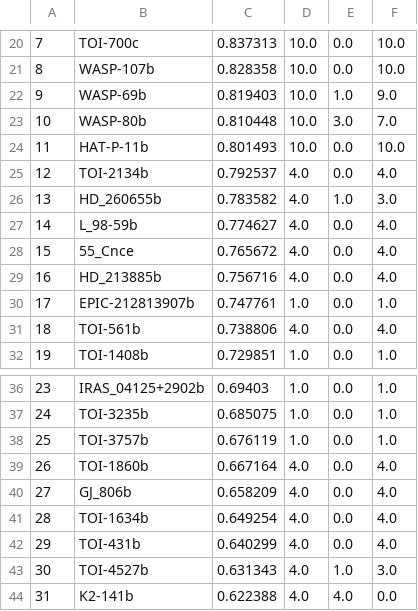
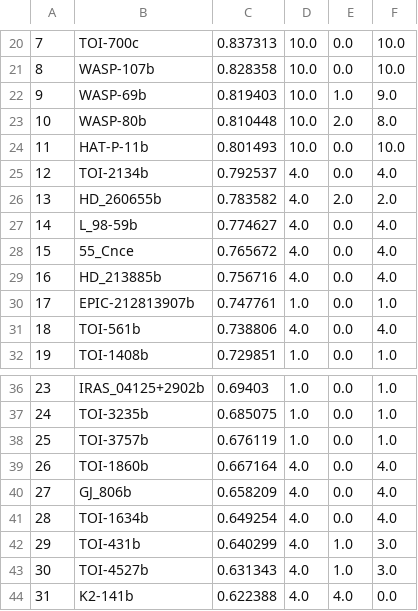
Before and after one commit to PandoraMission/PandoraTargetList, a CSV file: target_definition_files/auxiliary-exoplanet/auxiliary-exoplanet_priorities.csv, drawn as a sheet; only a part is shown, gaps mark what is left out; the diff names each change by its address in the sheet, - before the commit and + after, or states it on an @@ line.

Commit message:
Updating number of transits for auxiliary exoplanets

```diff
--- a/target_definition_files/auxiliary-exoplanet/auxiliary-exoplanet_priorities.csv
+++ b/target_definition_files/auxiliary-exoplanet/auxiliary-exoplanet_priorities.csv
-E23: 3.0
+E23: 2.0
-F23: 7.0
+F23: 8.0
-E26: 1.0
+E26: 2.0
-F26: 3.0
+F26: 2.0
-E42: 0.0
+E42: 1.0
-F42: 4.0
+F42: 3.0
```
Also changed, not shown: target_definition_files/exoplanet/exoplanet_priorities.csv.
